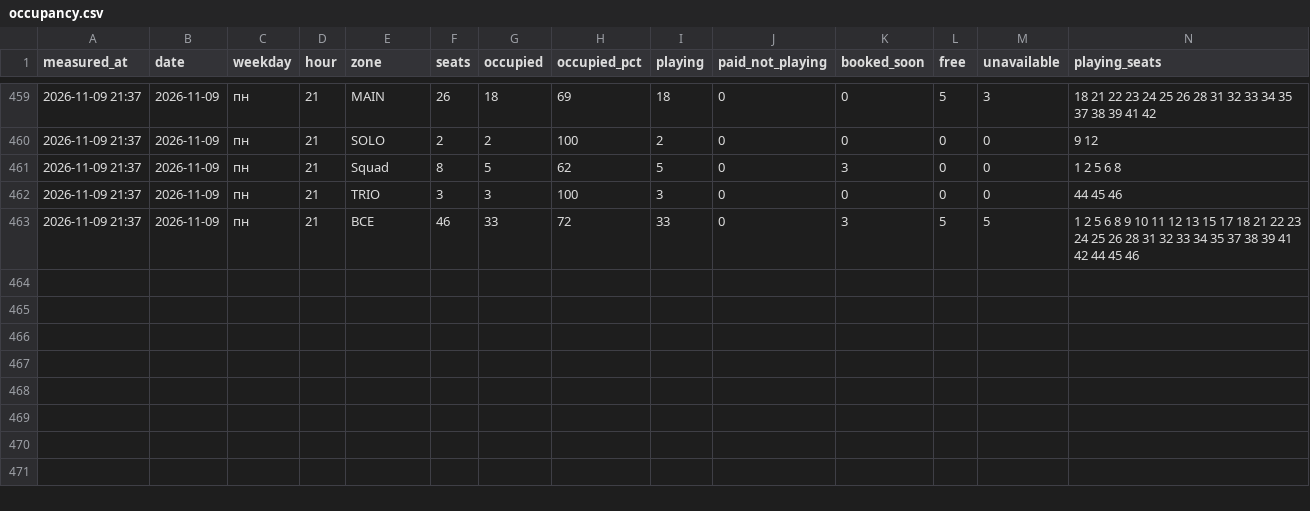
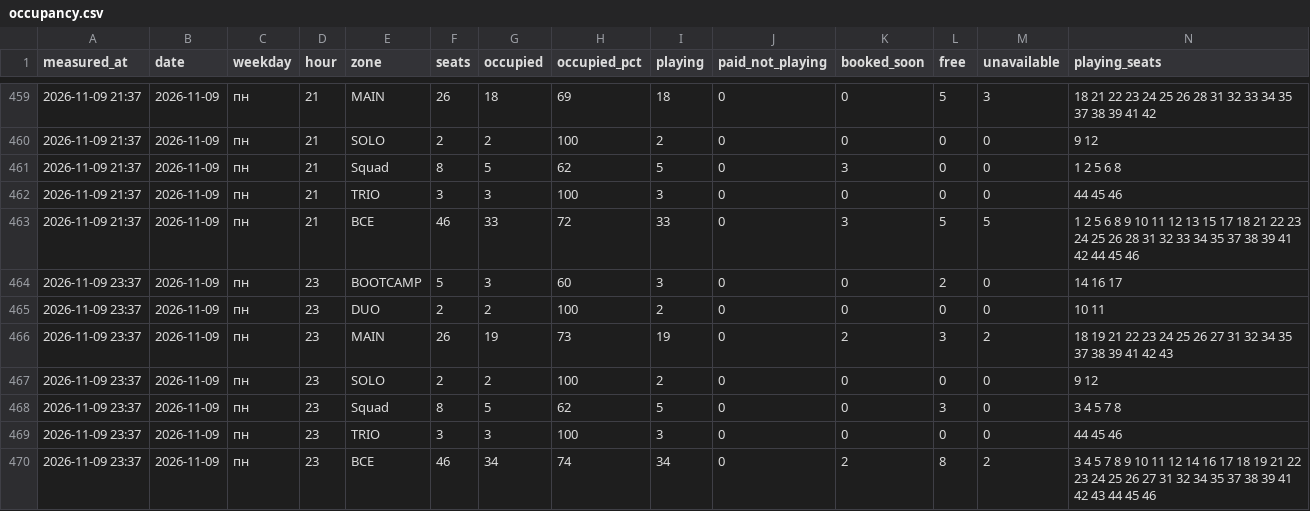
Before and after one commit to replaygot/Cyber-statistics-ast, a CSV file: data/1JB6N7pB/occupancy.csv, drawn as a sheet; only a part is shown, gaps mark what is left out; rows hold the shown columns only; the diff names each change by its address in the sheet, - before the commit and + after, or states it on an @@ line.

```diff
--- a/data/1JB6N7pB/occupancy.csv
+++ b/data/1JB6N7pB/occupancy.csv
+row 464: 2026-11-09 23:37 | 2026-11-09 | пн | 23 | BOOTCAMP | 5 | 3 | 60 | 3 | 0 | 0 | 2 | 0 | 14 16 17
+row 465: 2026-11-09 23:37 | 2026-11-09 | пн | 23 | DUO | 2 | 2 | 100 | 2 | 0 | 0 | 0 | 0 | 10 11
+row 466: 2026-11-09 23:37 | 2026-11-09 | пн | 23 | MAIN | 26 | 19 | 73 | 19 | 0 | 2 | 3 | 2 | 18 19 21 22 23 24 25 26 27 31 32 34 35 37 38 39 41 42 43
+row 467: 2026-11-09 23:37 | 2026-11-09 | пн | 23 | SOLO | 2 | 2 | 100 | 2 | 0 | 0 | 0 | 0 | 9 12
+row 468: 2026-11-09 23:37 | 2026-11-09 | пн | 23 | Squad | 8 | 5 | 62 | 5 | 0 | 0 | 3 | 0 | 3 4 5 7 8
+row 469: 2026-11-09 23:37 | 2026-11-09 | пн | 23 | TRIO | 3 | 3 | 100 | 3 | 0 | 0 | 0 | 0 | 44 45 46
+row 470: 2026-11-09 23:37 | 2026-11-09 | пн | 23 | ВСЕ | 46 | 34 | 74 | 34 | 0 | 2 | 8 | 2 | 3 4 5 7 8 9 10 11 12 14 16 17 18 19 21 22 23 24 25 26 27 31 32 34 35 37 38 39 41 42 43 44 45 46
```
Also changed, not shown: data/1JB6NB4A/occupancy.csv, data/bKqXNKEG/occupancy.csv, 21 other files.
